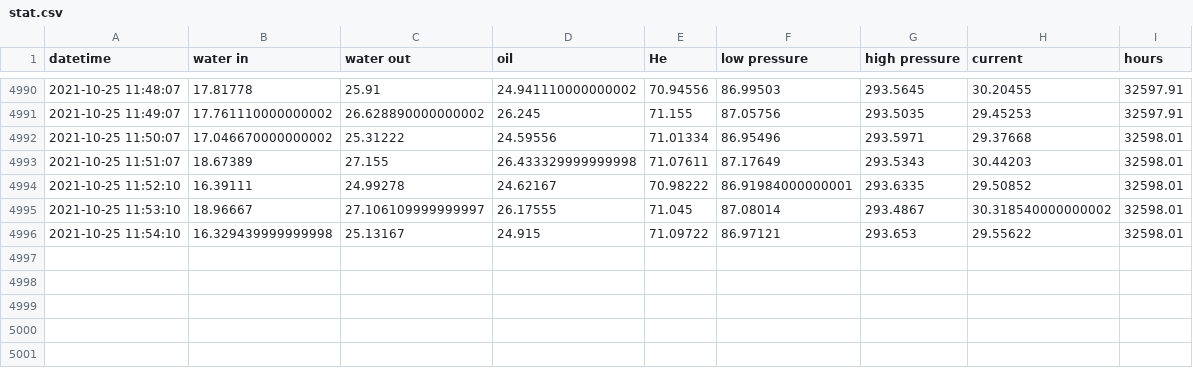
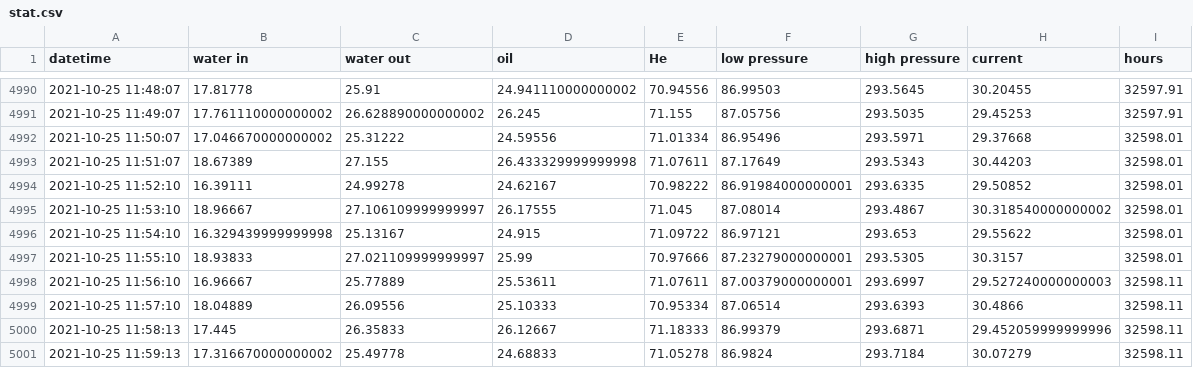
Before and after one commit to SciGEsN/SRC081, a CSV file: data/stat.csv, drawn as a sheet; only a part is shown, gaps mark what is left out; the diff names each change by its address in the sheet, - before the commit and + after, or states it on an @@ line.

```diff
--- a/data/stat.csv
+++ b/data/stat.csv
+row 4997: 2021-10-25 11:55:10 | 18.93833 | 27.021109999999997 | 25.99 | 70.97666 | 87.23279000000001 | 293.5305 | 30.3157 | 32598.01
+row 4998: 2021-10-25 11:56:10 | 16.96667 | 25.77889 | 25.53611 | 71.07611 | 87.00379000000001 | 293.6997 | 29.527240000000003 | 32598.11
+row 4999: 2021-10-25 11:57:10 | 18.04889 | 26.09556 | 25.10333 | 70.95334 | 87.06514 | 293.6393 | 30.4866 | 32598.11
+row 5000: 2021-10-25 11:58:13 | 17.445 | 26.35833 | 26.12667 | 71.18333 | 86.99379 | 293.6871 | 29.452059999999996 | 32598.11
+row 5001: 2021-10-25 11:59:13 | 17.316670000000002 | 25.49778 | 24.68833 | 71.05278 | 86.9824 | 293.7184 | 30.07279 | 32598.11
```
Also changed, not shown: data/P.csv, data/T1.csv, 8 other files.
